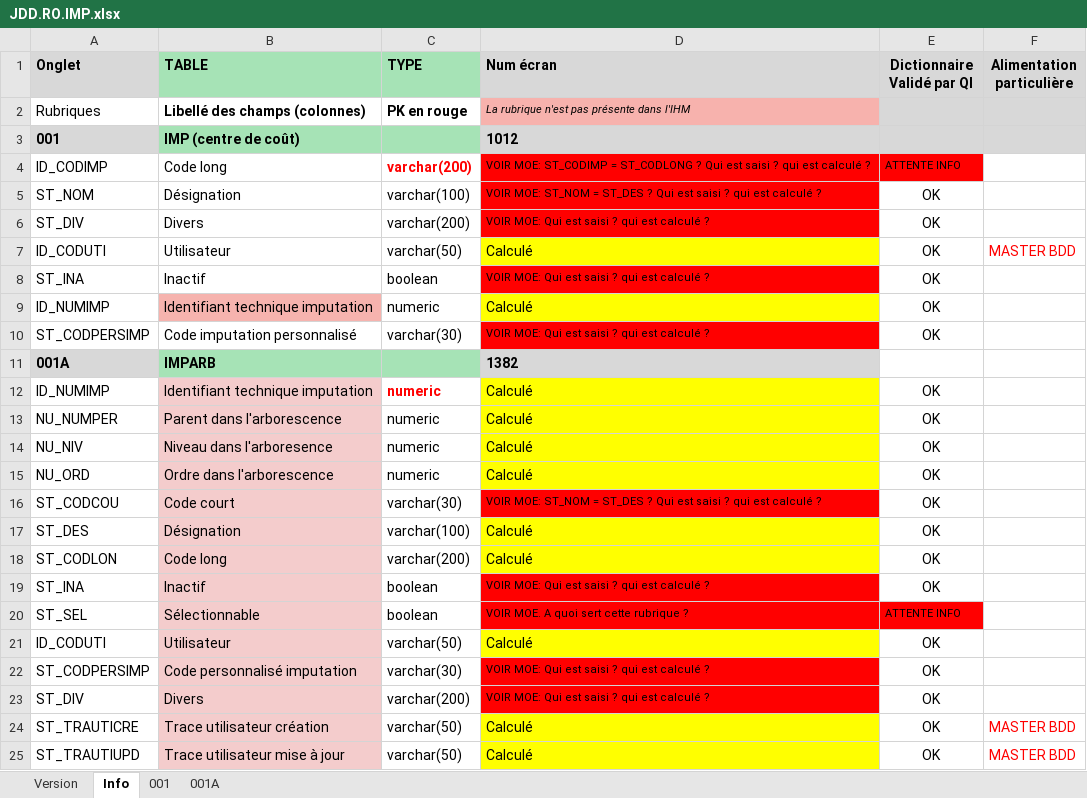
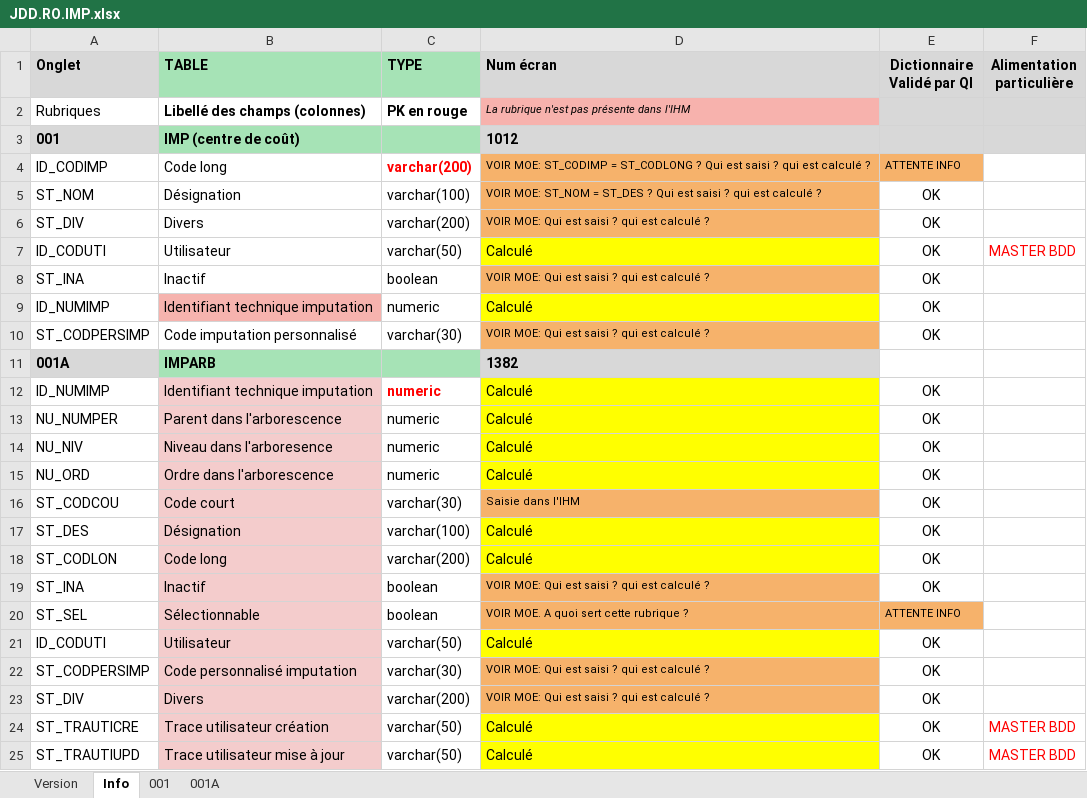
Before and after one commit to jmLafarge/MAINTA_TNR, an Excel workbook: TNR_JDD/JDD.RO.IMP.xlsx, sheet Info, drawn as a sheet; only a part is shown; values as stored, in another font and other column widths than the file's, no borders; charts and pictures not drawn; the diff names each change by its address in the sheet, - before the commit and + after, or states it on an @@ line.

```diff
--- a/TNR_JDD/JDD.RO.IMP.xlsx (sheet Info)
+++ b/TNR_JDD/JDD.RO.IMP.xlsx (sheet Info)
-D4:E4 fill: #FF0000
+D4:E4 fill: #F6B26B
-D5:D6 fill: #FF0000
+D5:D6 fill: #F6B26B
-D8 fill: #FF0000
+D8 fill: #F6B26B
-D10 fill: #FF0000
+D10 fill: #F6B26B
-D16 (Num écran): VOIR MOE: ST_NOM = ST_DES ? Qui est saisi ? qui est calculé ?
+D16 (Num écran): Saisie dans l'IHM
-D16 fill: #FF0000
+D16 fill: #F6B26B
-D19 fill: #FF0000
+D19 fill: #F6B26B
-D20:E20 fill: #FF0000
+D20:E20 fill: #F6B26B
-D22:D23 fill: #FF0000
+D22:D23 fill: #F6B26B
```
Also changed, not shown: TNR_JDD/JDD.FA.CSV.xlsx, TNR_JDD/JDD.RO.LIE.xlsx, 17 other files.
